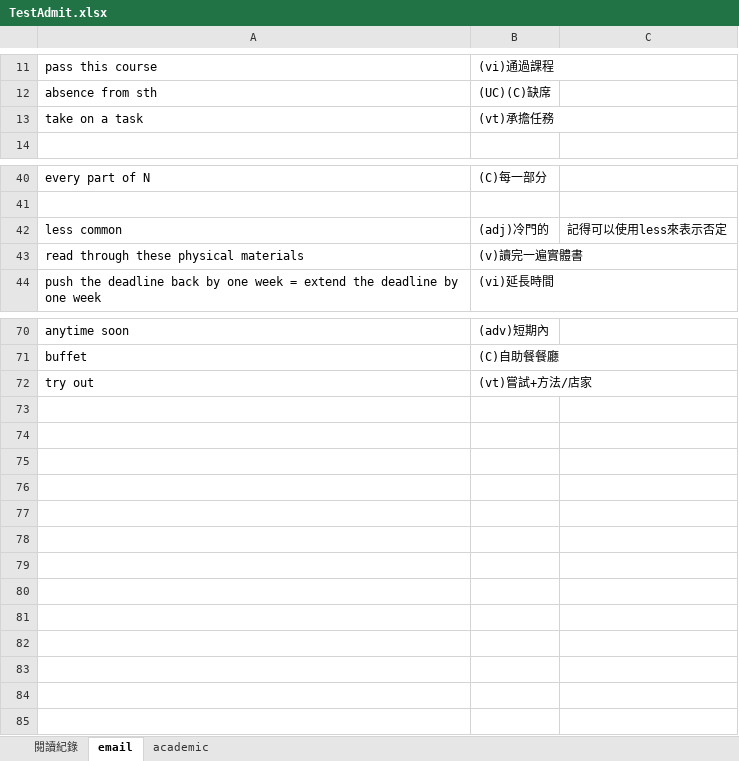
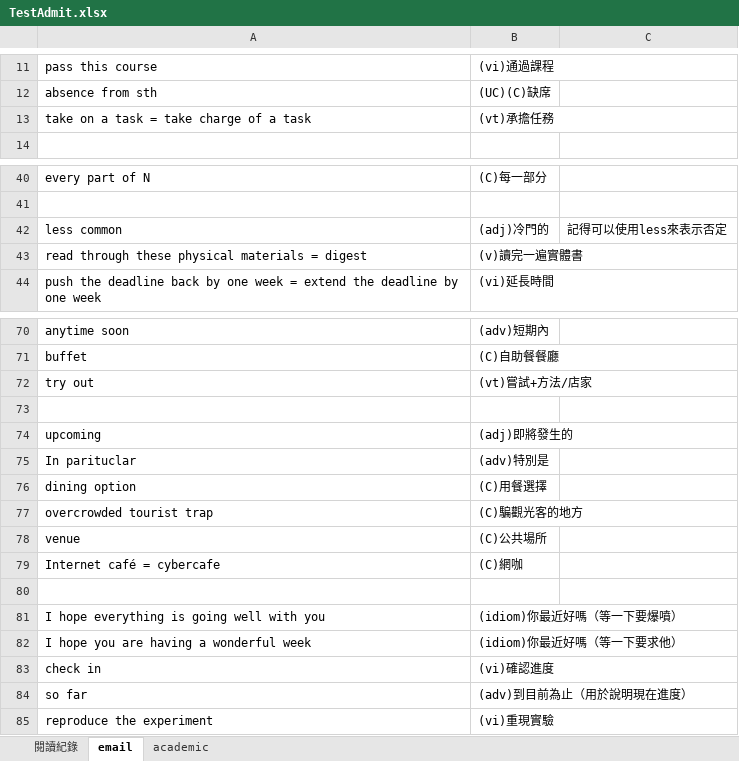
Before and after one commit to wqeqqe/flashcards, an Excel workbook: TestAdmit.xlsx, sheet email, drawn as a sheet; only a part is shown, gaps mark what is left out; values as stored, in another font and other column widths than the file's, no borders; the diff names each change by its address in the sheet, - before the commit and + after, or states it on an @@ line.

```diff
--- a/TestAdmit.xlsx (sheet email)
+++ b/TestAdmit.xlsx (sheet email)
-A13: take on a task
+A13: take on a task = take charge of a task
-A43: read through these physical materials
+A43: read through these physical materials = digest
+row 73: (empty)
+row 74: upcoming | (adj)即將發生的
+row 75: In parituclar | (adv)特別是
+row 76: dining option | (C)用餐選擇
+row 77: overcrowded tourist trap | (C)騙觀光客的地方
+row 78: venue | (C)公共場所
+row 79: Internet café = cybercafe | (C)網咖
+row 80: (empty)
+row 81: I hope everything is going well with you | (idiom)你最近好嗎（等一下要爆噴）
+row 82: I hope you are having a wonderful week | (idiom)你最近好嗎（等一下要求他）
+row 83: check in | (vi)確認進度
+row 84: so far | (adv)到目前為止（用於說明現在進度）
+row 85: reproduce the experiment | (vi)重現實驗
```
Also changed, not shown: sheet academic, sheet 閱讀紀錄.
